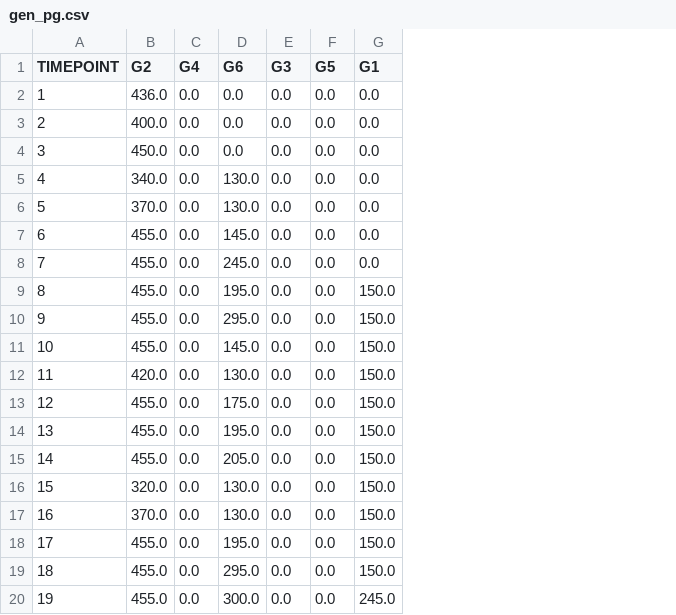
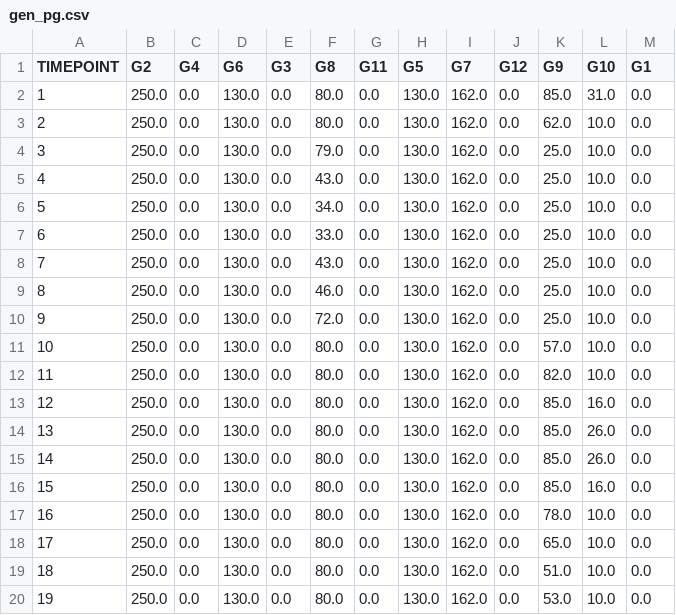
Before and after one commit to GonchoTheGreat/ucev, a CSV file: ed_outputs/gen_pg.csv, drawn as a sheet; only a part is shown; addresses are those after the commit; the diff covers the shown part only; the diff names each change by its address in the sheet, - before the commit and + after, or states it on an @@ line.

```diff
--- a/ed_outputs/gen_pg.csv
+++ b/ed_outputs/gen_pg.csv
+column F (G8), rows 2-20: 80.0 | 80.0 | 79.0 | 43.0 | 34.0 | 33.0 | 43.0 | 46.0 | 72.0 | 80.0 | 80.0 | 80.0 | 80.0 | 80.0 | 80.0 | 80.0 | 80.0 | 80.0 | 80.0
+column H (G5), rows 2-20: all 130.0
+column I (G7), rows 2-20: all 162.0
+column J (G12), rows 2-20: all 0.0
+column K (G9), rows 2-20: 85.0 | 62.0 | 25.0 | 25.0 | 25.0 | 25.0 | 25.0 | 25.0 | 25.0 | 57.0 | 82.0 | 85.0 | 85.0 | 85.0 | 85.0 | 78.0 | 65.0 | 51.0 | 53.0
+column L (G10), rows 2-20: 31.0 | 10.0 | 10.0 | 10.0 | 10.0 | 10.0 | 10.0 | 10.0 | 10.0 | 10.0 | 10.0 | 16.0 | 26.0 | 26.0 | 16.0 | 10.0 | 10.0 | 10.0 | 10.0
-G1: G5
+G1: G11
-B2 (G2): 436.0
+B2 (G2): 250.0
-D2:D4 (G6): 0.0
+D2:D4 (G6): 130.0
-B3 (G2): 400.0
+B3 (G2): 250.0
-B4 (G2): 450.0
+B4 (G2): 250.0
-B5 (G2): 340.0
+B5 (G2): 250.0
-B6 (G2): 370.0
+B6 (G2): 250.0
-B7:B11 (G2): 455.0
+B7:B11 (G2): 250.0
-D7 (G6): 145.0
+D7 (G6): 130.0
-D8 (G6): 245.0
+D8 (G6): 130.0
-D9 (G6): 195.0
+D9 (G6): 130.0
-M9:M19 (G1): 150.0
+M9:M19 (G1): 0.0
-D10 (G6): 295.0
+D10 (G6): 130.0
-D11 (G6): 145.0
+D11 (G6): 130.0
-B12 (G2): 420.0
+B12 (G2): 250.0
-B13:B15 (G2): 455.0
+B13:B15 (G2): 250.0
-D13 (G6): 175.0
+D13 (G6): 130.0
-D14 (G6): 195.0
+D14 (G6): 130.0
-D15 (G6): 205.0
+D15 (G6): 130.0
-B16 (G2): 320.0
+B16 (G2): 250.0
-B17 (G2): 370.0
+B17 (G2): 250.0
-B18:B20 (G2): 455.0
+B18:B20 (G2): 250.0
-D18 (G6): 195.0
+D18 (G6): 130.0
-D19 (G6): 295.0
+D19 (G6): 130.0
-D20 (G6): 300.0
+D20 (G6): 130.0
-M20 (G1): 245.0
+M20 (G1): 0.0
```
Also changed, not shown: 12 edited cells elsewhere in this file, ed_inputs/gen_commit.csv, ed_inputs/gen_shut_down.csv, 11 other files.
